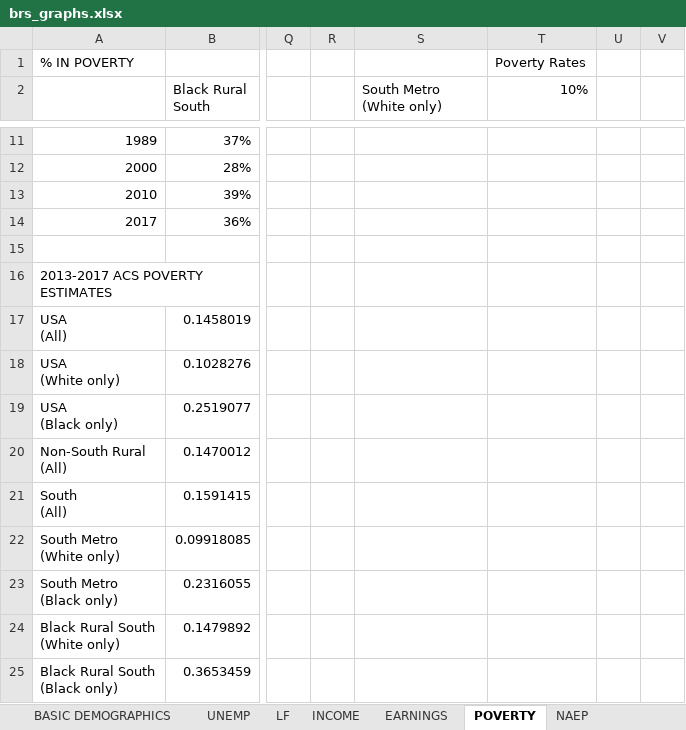
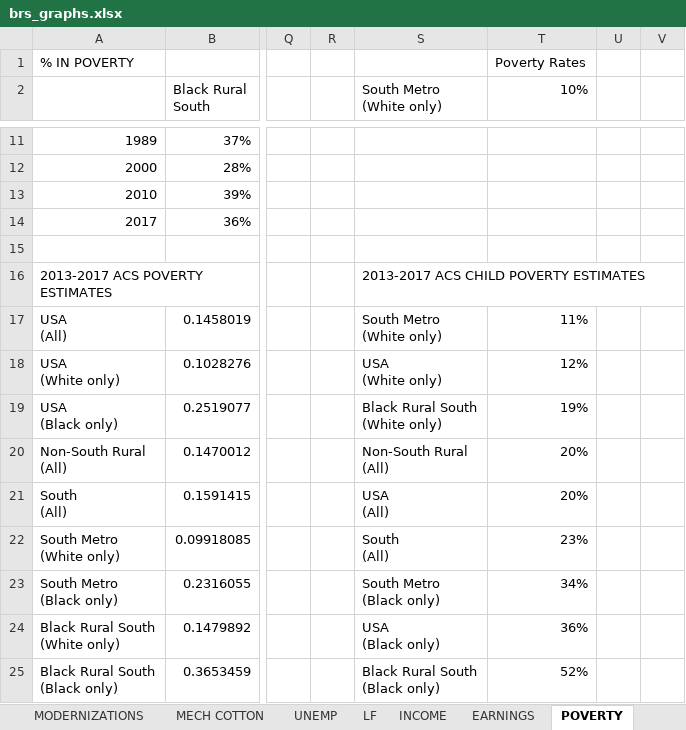
Before and after one commit to amykim5807/brs_paper, an Excel workbook: outputs/brs_graphs.xlsx, sheet POVERTY, drawn as a sheet; only a part is shown, gaps mark what is left out; values as stored, in another font and other column widths than the file's, no borders; charts and pictures not drawn; ↵ is a line break in a cell; the diff names each change by its address in the sheet, - before the commit and + after, or states it on an @@ line.

```diff
--- a/outputs/brs_graphs.xlsx (sheet POVERTY)
+++ b/outputs/brs_graphs.xlsx (sheet POVERTY)
+sheet tab: MODERNIZATIONS
+sheet tab: MECH COTTON
-S16 (South Metro (White only)): (empty)
+S16 (South Metro (White only)): 2013-2017 ACS CHILD POVERTY ESTIMATES
-S17 (South Metro (White only)): (empty)
+S17 (South Metro (White only)): South Metro ↵ (White only)
-T17 (10%): (empty)
+T17 (10%): 11%
-S18 (South Metro (White only)): (empty)
+S18 (South Metro (White only)): USA ↵ (White only)
-T18 (10%): (empty)
+T18 (10%): 12%
-S19 (South Metro (White only)): (empty)
+S19 (South Metro (White only)): Black Rural South ↵ (White only)
-T19 (10%): (empty)
+T19 (10%): 19%
-S20 (South Metro (White only)): (empty)
+S20 (South Metro (White only)): Non-South Rural ↵ (All)
-T20:T21 (10%): (empty)
+T20:T21 (10%): 20%
-S21 (South Metro (White only)): (empty)
+S21 (South Metro (White only)): USA ↵ (All)
-S22 (South Metro (White only)): (empty)
+S22 (South Metro (White only)): South ↵ (All)
-T22 (10%): (empty)
+T22 (10%): 23%
-S23 (South Metro (White only)): (empty)
+S23 (South Metro (White only)): South Metro ↵ (Black only)
-T23 (10%): (empty)
+T23 (10%): 34%
-S24 (South Metro (White only)): (empty)
+S24 (South Metro (White only)): USA ↵ (Black only)
-T24 (10%): (empty)
+T24 (10%): 36%
-S25 (South Metro (White only)): (empty)
+S25 (South Metro (White only)): Black Rural South ↵ (Black only)
-T25 (10%): (empty)
+T25 (10%): 52%
```
Also changed, not shown: sheet EDUCATION, sheet BROADBAND, sheet UNEMP, other sheet tabs, charts or pictures, 57 other files.
